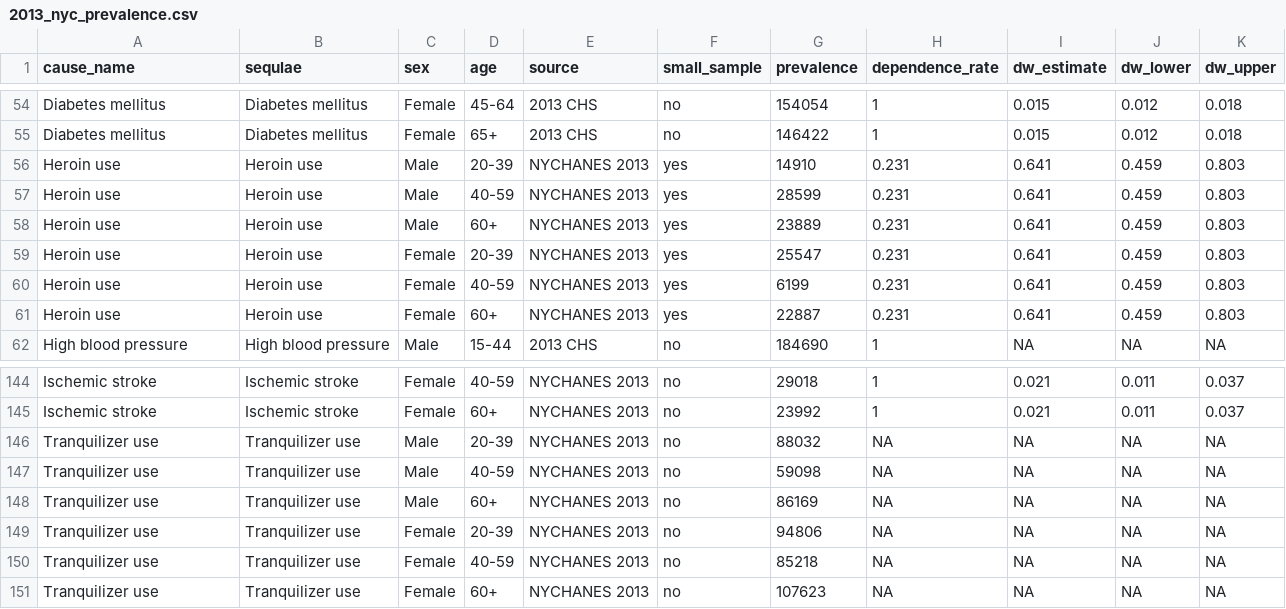
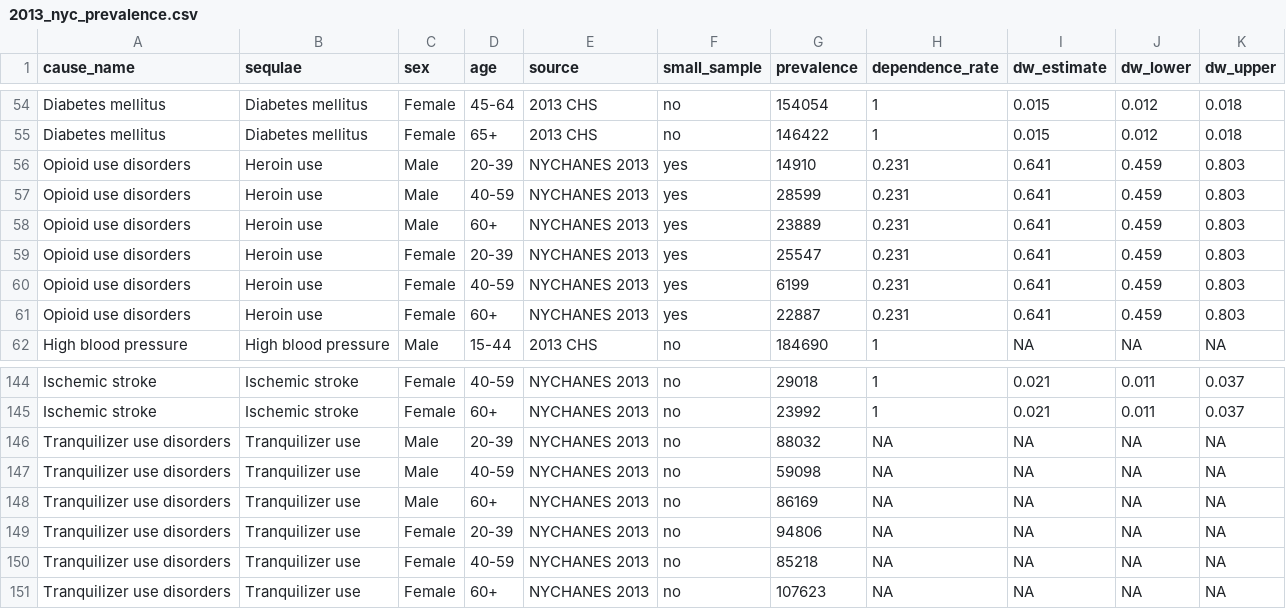
Before and after one commit to rcquan/roadmap-daly, a CSV file: data/2013_nyc_prevalence.csv, drawn as a sheet; only a part is shown, gaps mark what is left out; the diff covers the shown part only.

```diff
--- a/data/2013_nyc_prevalence.csv
+++ b/data/2013_nyc_prevalence.csv
@@ -55,8 +55,8 @@ Diabetes mellitus,Diabetes mellitus,Female,45-64,2013 CHS,no,154054,1,0.015,0.01
 Diabetes mellitus,Diabetes mellitus,Female,65+,2013 CHS,no,146422,1,0.015,0.012,0.018
-Heroin use,Heroin use,Male,20-39 ,NYCHANES 2013,yes,14910,0.231,0.641,0.459,0.803
-Heroin use,Heroin use,Male,40-59 ,NYCHANES 2013,yes,28599,0.231,0.641,0.459,0.803
-Heroin use,Heroin use,Male,60+ ,NYCHANES 2013,yes,23889,0.231,0.641,0.459,0.803
-Heroin use,Heroin use,Female,20-39 ,NYCHANES 2013,yes,25547,0.231,0.641,0.459,0.803
-Heroin use,Heroin use,Female,40-59 ,NYCHANES 2013,yes,6199,0.231,0.641,0.459,0.803
-Heroin use,Heroin use,Female,60+ ,NYCHANES 2013,yes,22887,0.231,0.641,0.459,0.803
+Opioid use disorders,Heroin use,Male,20-39 ,NYCHANES 2013,yes,14910,0.231,0.641,0.459,0.803
+Opioid use disorders,Heroin use,Male,40-59 ,NYCHANES 2013,yes,28599,0.231,0.641,0.459,0.803
+Opioid use disorders,Heroin use,Male,60+ ,NYCHANES 2013,yes,23889,0.231,0.641,0.459,0.803
+Opioid use disorders,Heroin use,Female,20-39 ,NYCHANES 2013,yes,25547,0.231,0.641,0.459,0.803
+Opioid use disorders,Heroin use,Female,40-59 ,NYCHANES 2013,yes,6199,0.231,0.641,0.459,0.803
+Opioid use disorders,Heroin use,Female,60+ ,NYCHANES 2013,yes,22887,0.231,0.641,0.459,0.803
 High blood pressure,High blood pressure,Male,15-44,2013 CHS,no,184690,1,NA,NA,NA
@@ -145,7 +145,7 @@ Ischemic stroke,Ischemic stroke,Female,40-59 ,NYCHANES 2013,no,29018,1,0.021,0.0
 Ischemic stroke,Ischemic stroke,Female,60+ ,NYCHANES 2013,no,23992,1,0.021,0.011,0.037
-Tranquilizer use,Tranquilizer use,Male,20-39 ,NYCHANES 2013,no,88032,NA,NA,NA,NA
-Tranquilizer use,Tranquilizer use,Male,40-59 ,NYCHANES 2013,no,59098,NA,NA,NA,NA
-Tranquilizer use,Tranquilizer use,Male,60+ ,NYCHANES 2013,no,86169,NA,NA,NA,NA
-Tranquilizer use,Tranquilizer use,Female,20-39 ,NYCHANES 2013,no,94806,NA,NA,NA,NA
-Tranquilizer use,Tranquilizer use,Female,40-59 ,NYCHANES 2013,no,85218,NA,NA,NA,NA
-Tranquilizer use,Tranquilizer use,Female,60+ ,NYCHANES 2013,no,107623,NA,NA,NA,NA
+Tranquilizer use disorders,Tranquilizer use,Male,20-39 ,NYCHANES 2013,no,88032,NA,NA,NA,NA
+Tranquilizer use disorders,Tranquilizer use,Male,40-59 ,NYCHANES 2013,no,59098,NA,NA,NA,NA
+Tranquilizer use disorders,Tranquilizer use,Male,60+ ,NYCHANES 2013,no,86169,NA,NA,NA,NA
+Tranquilizer use disorders,Tranquilizer use,Female,20-39 ,NYCHANES 2013,no,94806,NA,NA,NA,NA
+Tranquilizer use disorders,Tranquilizer use,Female,40-59 ,NYCHANES 2013,no,85218,NA,NA,NA,NA
+Tranquilizer use disorders,Tranquilizer use,Female,60+ ,NYCHANES 2013,no,107623,NA,NA,NA,NA
```
Also changed, not shown: 41 edited cells elsewhere in this file.
